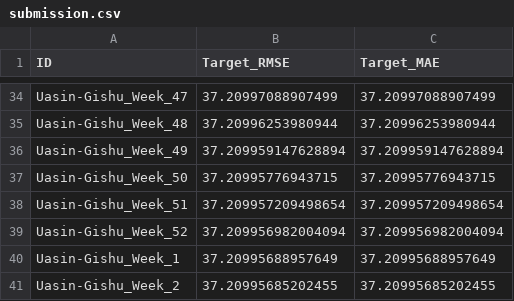
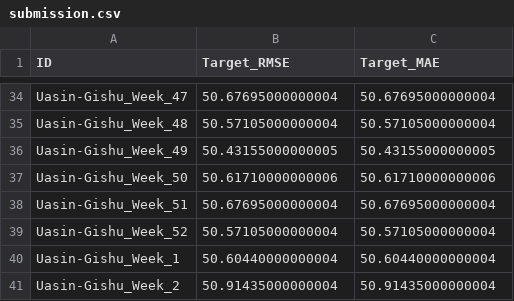
Before and after one commit to SKekana/agriBORA-Commodity-Price-Forecasting-Challenge, a CSV file: submissions/submission.csv, drawn as a sheet; only a part is shown, gaps mark what is left out; the diff covers the shown part only; the diff names each change by its address in the sheet, - before the commit and + after, or states it on an @@ line.

```diff
--- a/submissions/submission.csv
+++ b/submissions/submission.csv
-B34 (Target_RMSE): 37.20997088907499
+B34 (Target_RMSE): 50.67695000000004
-C34 (Target_MAE): 37.20997088907499
+C34 (Target_MAE): 50.67695000000004
-B35 (Target_RMSE): 37.20996253980944
+B35 (Target_RMSE): 50.57105000000004
-C35 (Target_MAE): 37.20996253980944
+C35 (Target_MAE): 50.57105000000004
-B36 (Target_RMSE): 37.209959147628894
+B36 (Target_RMSE): 50.43155000000005
-C36 (Target_MAE): 37.209959147628894
+C36 (Target_MAE): 50.43155000000005
-B37 (Target_RMSE): 37.20995776943715
+B37 (Target_RMSE): 50.61710000000006
-C37 (Target_MAE): 37.20995776943715
+C37 (Target_MAE): 50.61710000000006
-B38 (Target_RMSE): 37.209957209498654
+B38 (Target_RMSE): 50.67695000000004
-C38 (Target_MAE): 37.209957209498654
+C38 (Target_MAE): 50.67695000000004
-B39 (Target_RMSE): 37.209956982004094
+B39 (Target_RMSE): 50.57105000000004
-C39 (Target_MAE): 37.209956982004094
+C39 (Target_MAE): 50.57105000000004
-B40 (Target_RMSE): 37.20995688957649
+B40 (Target_RMSE): 50.60440000000004
-C40 (Target_MAE): 37.20995688957649
+C40 (Target_MAE): 50.60440000000004
-B41 (Target_RMSE): 37.20995685202455
+B41 (Target_RMSE): 50.91435000000004
-C41 (Target_MAE): 37.20995685202455
+C41 (Target_MAE): 50.91435000000004
```
Also changed, not shown: 64 edited cells elsewhere in this file, 1 other file.
